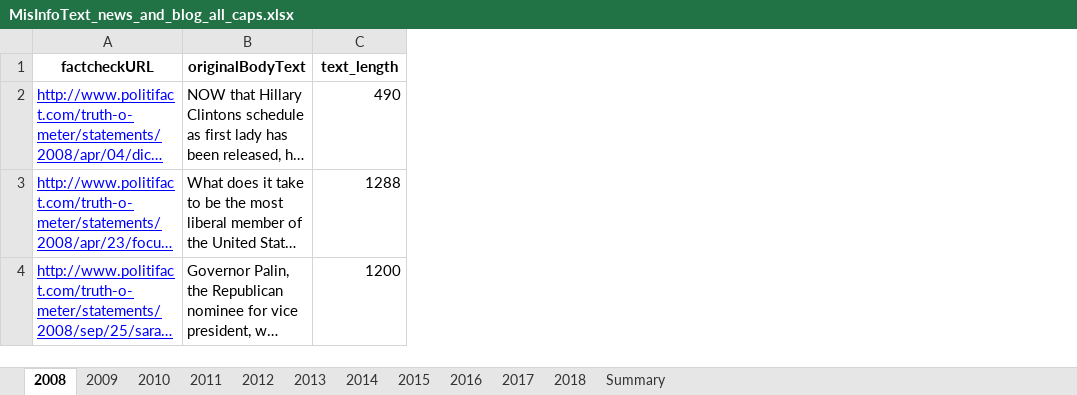
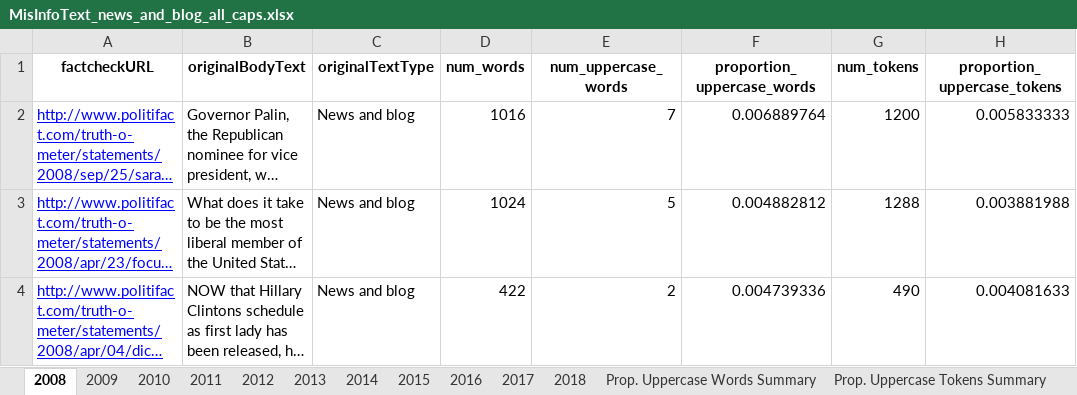
Before and after one commit to sfu-discourse-lab/fake_news_over_time, an Excel workbook: data/MisInfoText/Analysis_output/news_and_blog/MisInfoText_news_and_blog_all_caps.xlsx, sheet 2008, drawn as a sheet; long unchanged cells end in …; values as stored, in another font and other column widths than the file's, no borders; addresses are those after the commit; the diff names each change by its address in the sheet, - before the commit and + after, or states it on an @@ line.

```diff
--- a/data/MisInfoText/Analysis_output/news_and_blog/MisInfoText_news_and_blog_all_caps.xlsx (sheet 2008)
+++ b/data/MisInfoText/Analysis_output/news_and_blog/MisInfoText_news_and_blog_all_caps.xlsx (sheet 2008)
-sheet tab: Summary
+sheet tab: Prop. Uppercase Words Summary
+sheet tab: Prop. Uppercase Tokens Summary
+column C (originalTextType), row 4: News and blog
+column D (num_words), row 4: 422
+column E (num_uppercase_words), row 4: 2
+column F (proportion_uppercase_words), row 4: 0.004739336
+column H (proportion_uppercase_tokens), row 4: 0.004081633
-G1: text_length
+G1: num_tokens
@@ row 4 moved to row 2: http://www.politifact.com/truth-o-meter/… @@
```
Also changed, not shown: sheet 2017, sheet 2018, sheet Prop. Uppercase Words Summary, sheet 2016, sheet 2013, sheet 2011, 5 more sheets, data/Fakespeak-ENG/Analysis_output/news_and_blog/Fakespeak_news_and_blog_all_caps.xlsx, data/Fakespeak-ENG/Analysis_output/press_release/Fakespeak_press_release_all_caps.xlsx, 12 other files.
